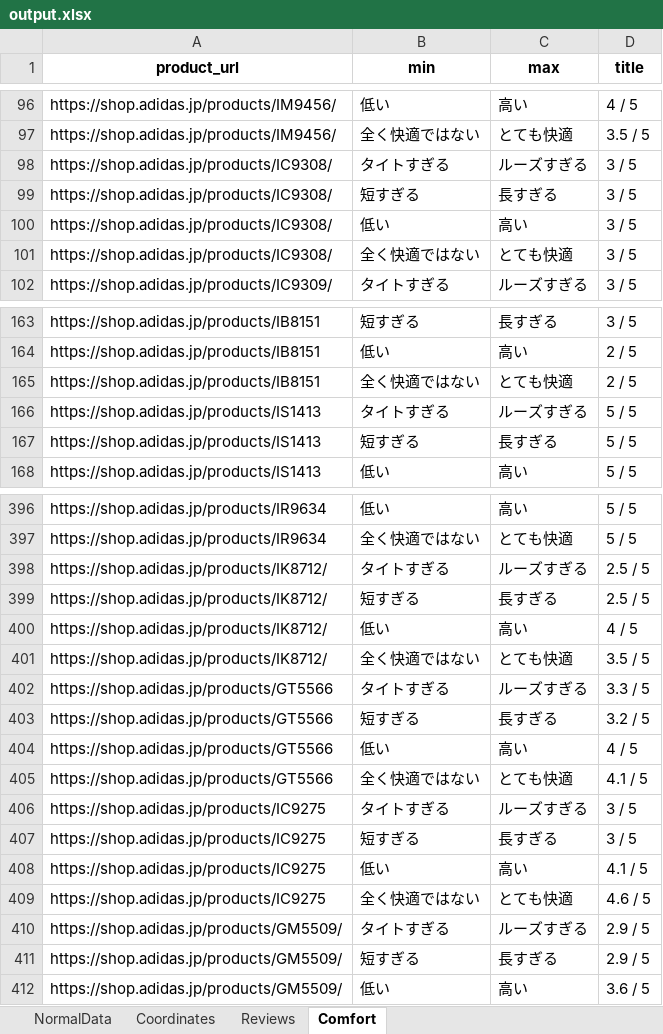
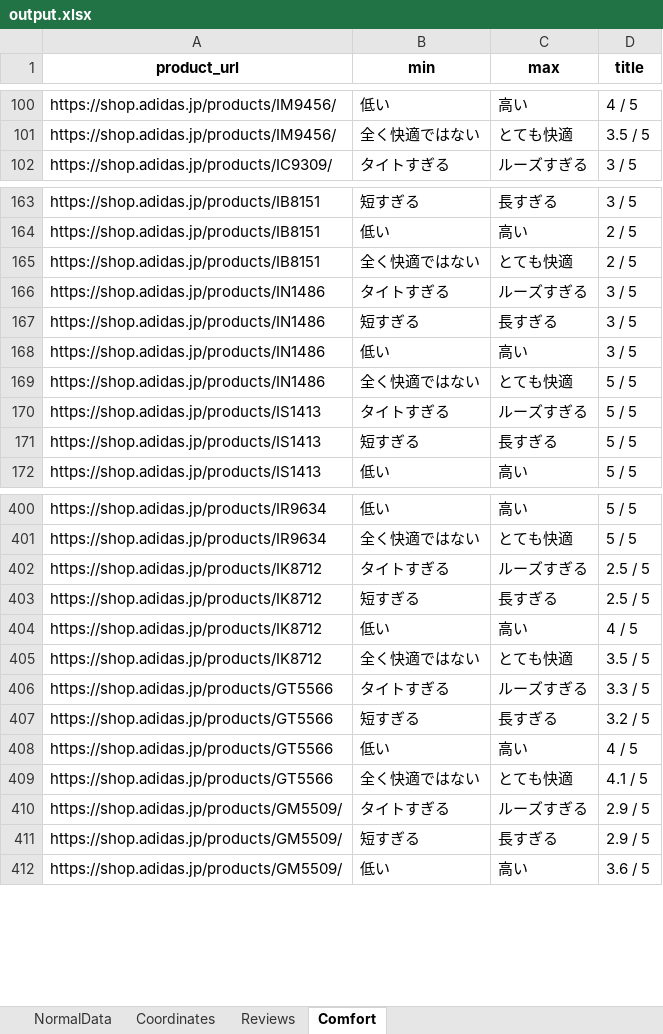
Before and after one commit to MusaTamzid05/WebCrawlingExample, an Excel workbook: output.xlsx, sheet Comfort, drawn as a sheet; only a part is shown, gaps mark what is left out; values as stored, in another font and other column widths than the file's, no borders; removed rows and columns are numbered as before the commit, all else as after; the diff covers the shown part only; the diff names each change by its address in the sheet, - before the commit and + after, or states it on an @@ line.

```diff
--- a/output.xlsx (sheet Comfort)
+++ b/output.xlsx (sheet Comfort)
-row 98: https://shop.adidas.jp/products/IC9308/ | タイトすぎる | ルーズすぎる | 3 / 5
-row 99: https://shop.adidas.jp/products/IC9308/ | 短すぎる | 長すぎる | 3 / 5
-row 100: https://shop.adidas.jp/products/IC9308/ | 低い | 高い | 3 / 5
-row 101: https://shop.adidas.jp/products/IC9308/ | 全く快適ではない | とても快適 | 3 / 5
+row 166: https://shop.adidas.jp/products/IN1486 | タイトすぎる | ルーズすぎる | 3 / 5
+row 167: https://shop.adidas.jp/products/IN1486 | 短すぎる | 長すぎる | 3 / 5
+row 168: https://shop.adidas.jp/products/IN1486 | 低い | 高い | 3 / 5
+row 169: https://shop.adidas.jp/products/IN1486 | 全く快適ではない | とても快適 | 5 / 5
-A402:A405 (product_url): https://shop.adidas.jp/products/IK8712/
+A402:A405 (product_url): https://shop.adidas.jp/products/IK8712
-row 406: https://shop.adidas.jp/products/IC9275 | タイトすぎる | ルーズすぎる | 3 / 5
-row 407: https://shop.adidas.jp/products/IC9275 | 短すぎる | 長すぎる | 3 / 5
-row 408: https://shop.adidas.jp/products/IC9275 | 低い | 高い | 4.1 / 5
-row 409: https://shop.adidas.jp/products/IC9275 | 全く快適ではない | とても快適 | 4.6 / 5
```
Also changed, not shown: 8 added rows, 4 removed rows, 24 moved rows and 57 edited cells elsewhere in this sheet, sheet NormalData, sheet Reviews, sheet Coordinates, 4 other files.
